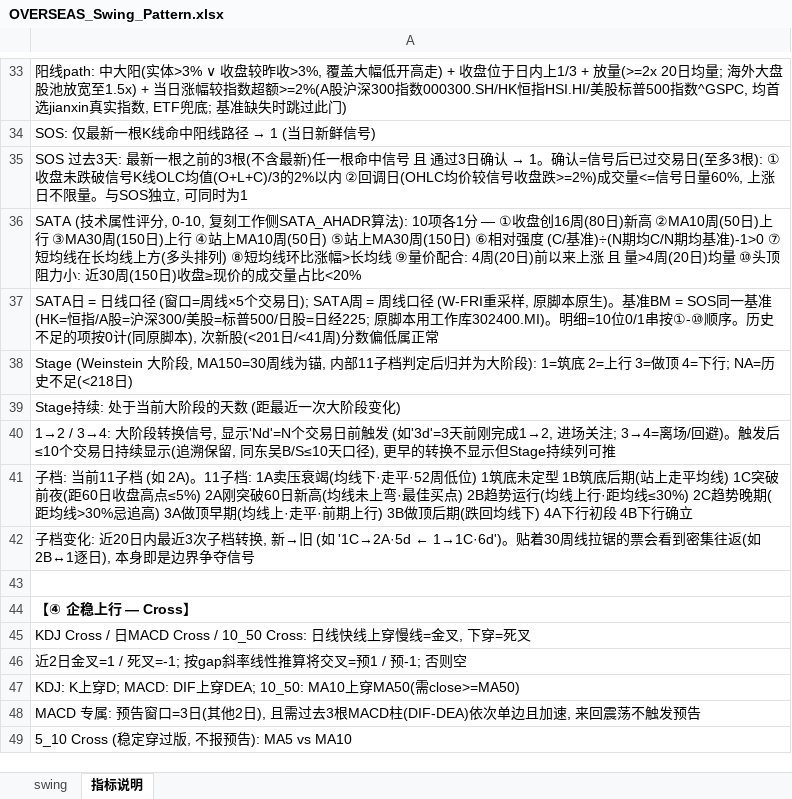
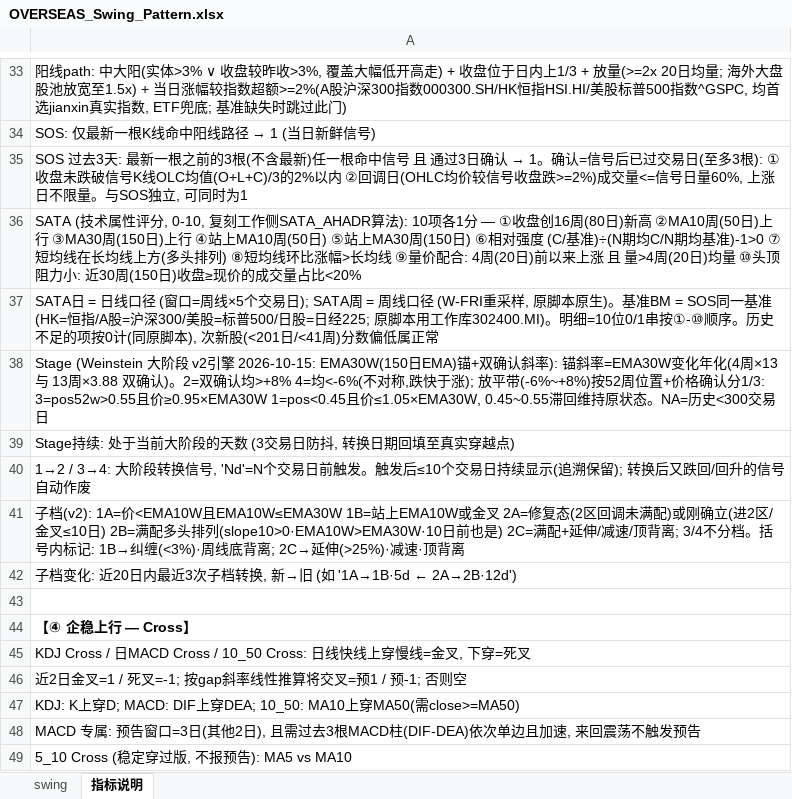
Before and after one commit to jibom/swing-pattern, an Excel workbook: OVERSEAS_Swing_Pattern.xlsx, sheet 指标说明, drawn as a sheet; only a part is shown, gaps mark what is left out; values as stored, in another font and other column widths than the file's, no borders; the diff names each change by its address in the sheet, - before the commit and + after, or states it on an @@ line.

```diff
--- a/OVERSEAS_Swing_Pattern.xlsx (sheet 指标说明)
+++ b/OVERSEAS_Swing_Pattern.xlsx (sheet 指标说明)
-A38: …(Weinstein 大阶段, MA150=30周线为锚, 内部11子档判定后归并为大阶段): 1=筑底 2=上行 3=做顶 4=下行; NA=历史不足(<218日)
+A38: …(Weinstein 大阶段 v2引擎 2026-10-15: EMA30W(150日EMA)锚+双确认斜率): 锚斜率=EMA30W变化年化(4周×13 与 13周×3.88 双确认)。2=双确认均>+8% 4=均<-6%(不对称,跌快于涨); 放平带(-6%~+8%)按52周位置+价格确认分1/3: 3=pos52w>0.55且价≥0.95×EMA30W 1=pos<0.45且价≤1.05×EMA30W, 0.45~0.55滞回维持原状态。NA=历史<300交易日
-A39: Stage持续: 处于当前大阶段的天数 (距最近一次大阶段变化)
+A39: Stage持续: 处于当前大阶段的天数 (3交易日防抖, 转换日期回填至真实穿越点)
-A40: …换信号, 显示'Nd'=N个交易日前触发 (如'3d'=3天前刚完成1→2, 进场关注; 3→4=离场/回避)。触发后≤10个交易日持续显示(追溯保留, 同东吴B/S≤10天口径), 更早的转换不显示但Stage持续列可推
+A40: …换信号, 'Nd'=N个交易日前触发。触发后≤10个交易日持续显示(追溯保留); 转换后又跌回/回升的信号自动作废
-A41: 子档: 当前11子档 (如 2A)。11子档: 1A卖压衰竭(均线下·走平·52周低位) 1筑底未定型 1B筑底后期(站上走平均线) 1C突破前夜(距60日收盘高点≤5%) 2A刚突破60日新高(均线未上弯·最佳买点) 2B趋势运行(均线上行·距均线≤30%) 2C趋势晚期(距均线>30%忌追高) 3A做顶早期(均线上·走平·前期上行) 3B做顶后期(跌回均线下) 4A下行初段 4B下行确立
+A41: 子档(v2): 1A=价<EMA10W且EMA10W≤EMA30W 1B=站上EMA10W或金叉 2A=修复态(2区回调未满配)或刚确立(进2区/金叉≤10日) 2B=满配多头排列(slope10>0·EMA10W>EMA30W·10日前也是) 2C=满配+延伸/减速/顶背离; 3/4不分档。括号内标记: 1B→纠缠(<3%)·周线底背离; 2C→延伸(>25%)·减速·顶背离
-A42: …(如 '1C→2A·5d ← 1→1C·6d')。贴着30周线拉锯的票会看到密集往返(如2B↔1逐日), 本身即是边界争夺信号
+A42: …(如 '1A→1B·5d ← 2A→2B·12d')
```
Also changed, not shown: sheet swing, 1 other file.
